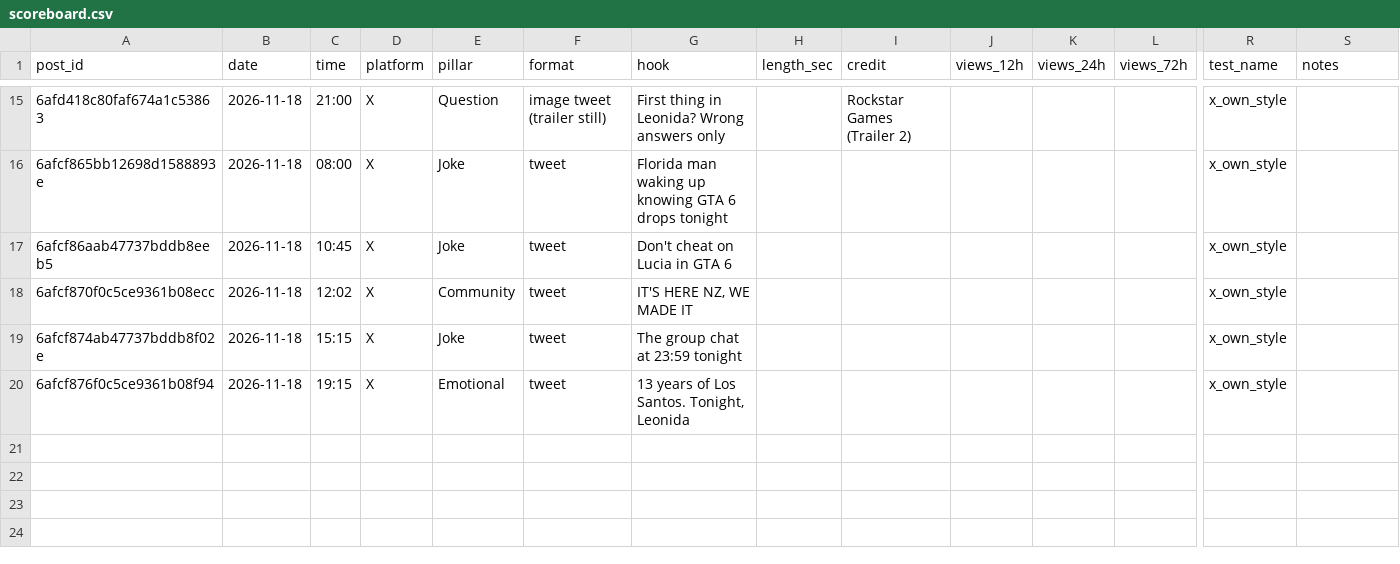
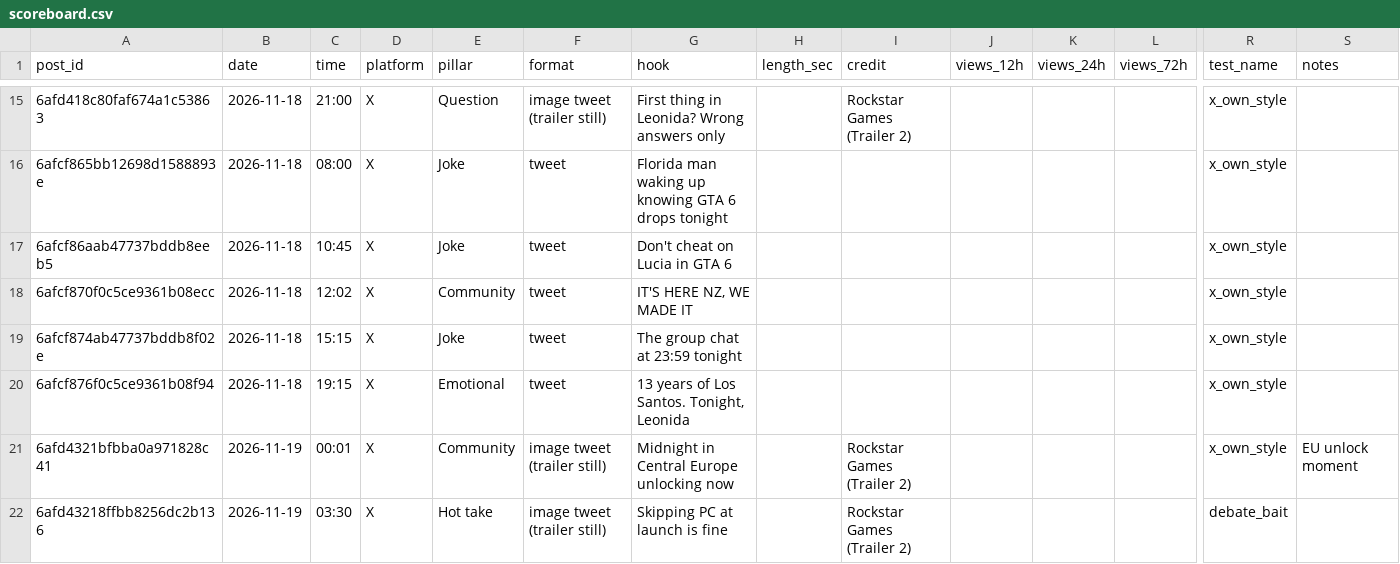
Before and after one commit to 73Cosmin/gta6channel, a CSV file: scoreboard.csv, drawn as a sheet; only a part is shown, gaps mark what is left out; rows hold the shown columns only; the diff names each change by its address in the sheet, - before the commit and + after, or states it on an @@ line.

```diff
--- a/scoreboard.csv
+++ b/scoreboard.csv
+row 21: 6afd4321bfbba0a971828c41 | 2026-11-19 | 00:01 | X | Community | image tweet (trailer still) | Midnight in Central Europe unlocking now |  | Rockstar Games (Trailer 2) |  |  |  | x_own_style | EU unlock moment
+row 22: 6afd43218ffbb8256dc2b136 | 2026-11-19 | 03:30 | X | Hot take | image tweet (trailer still) | Skipping PC at launch is fine |  | Rockstar Games (Trailer 2) |  |  |  | debate_bait
```
Also changed, not shown: 3 other files.
